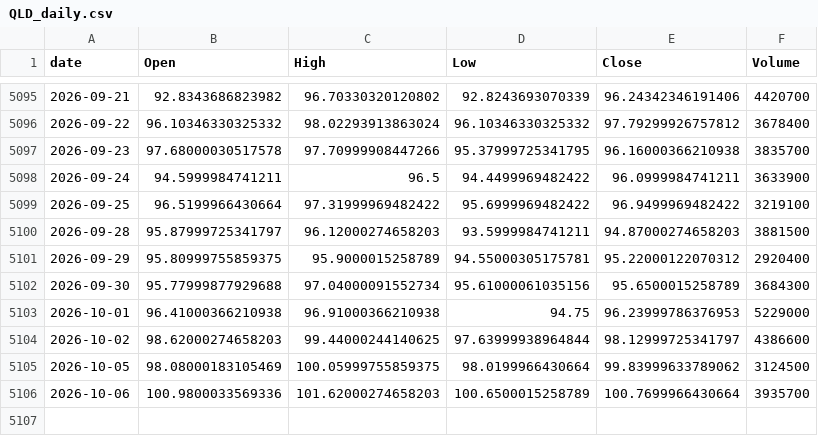
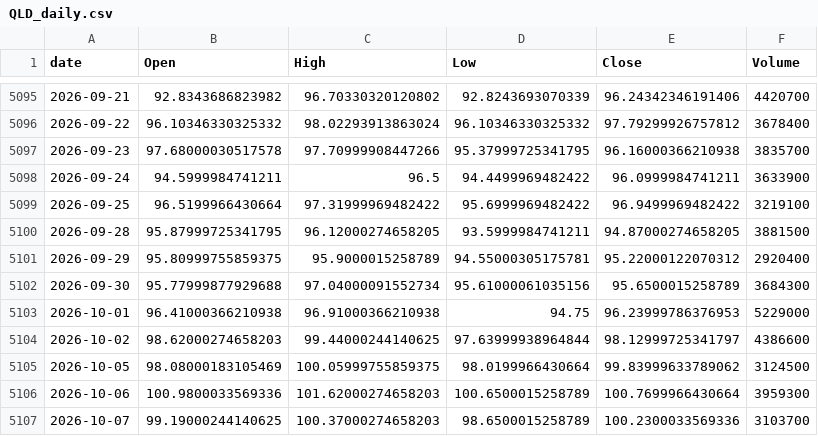
Before and after one commit to jeencare/sp500-strategy, a CSV file: data/QLD_daily.csv, drawn as a sheet; only a part is shown, gaps mark what is left out.

```diff
--- a/data/QLD_daily.csv
+++ b/data/QLD_daily.csv
@@ -5099,3 +5099,3 @@
 2026-09-25,96.5199966430664,97.31999969482422,95.6999969482422,96.9499969482422,3219100
-2026-09-28,95.87999725341797,96.12000274658203,93.5999984741211,94.87000274658203,3881500
+2026-09-28,95.87999725341795,96.12000274658205,93.5999984741211,94.87000274658205,3881500
 2026-09-29,95.80999755859375,95.9000015258789,94.55000305175781,95.22000122070312,2920400
@@ -5105,2 +5105,3 @@
 2026-10-05,98.08000183105469,100.05999755859375,98.0199966430664,99.83999633789062,3124500
-2026-10-06,100.9800033569336,101.62000274658203,100.6500015258789,100.7699966430664,3935700
+2026-10-06,100.9800033569336,101.62000274658203,100.6500015258789,100.7699966430664,3959300
+2026-10-07,99.19000244140625,100.37000274658203,98.6500015258789,100.2300033569336,3103700
```
Also changed, not shown: data/QQQM_daily.csv, data/SPYM_daily.csv, 10 other files.
